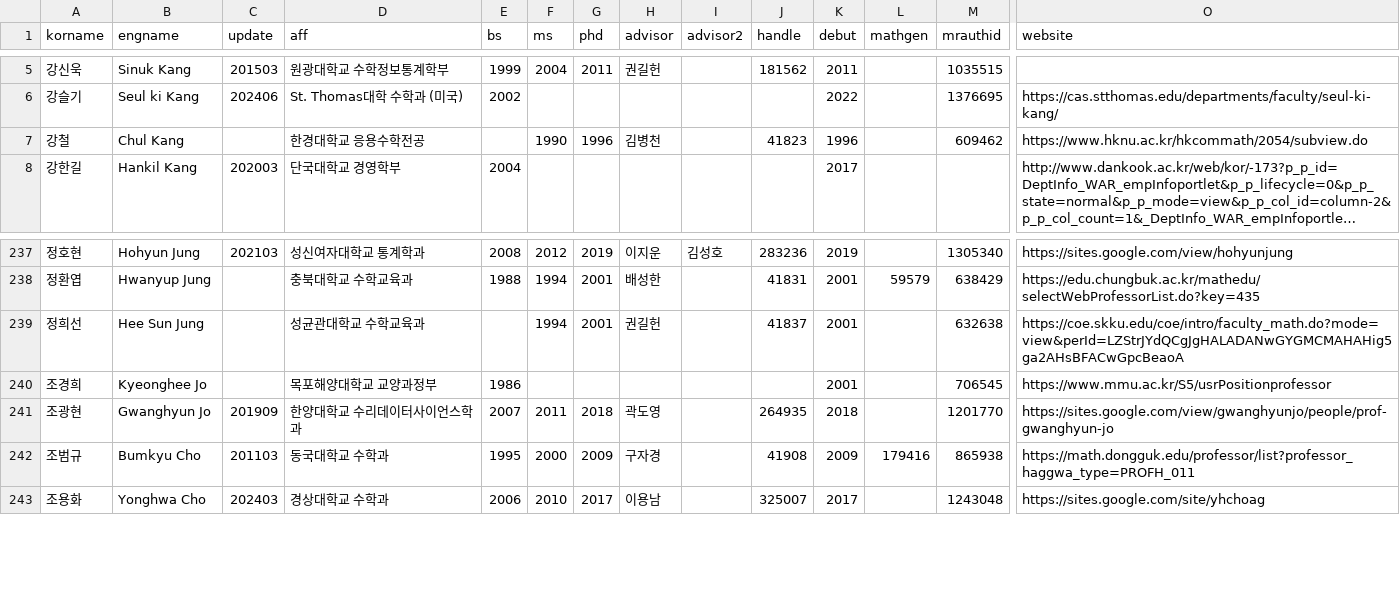
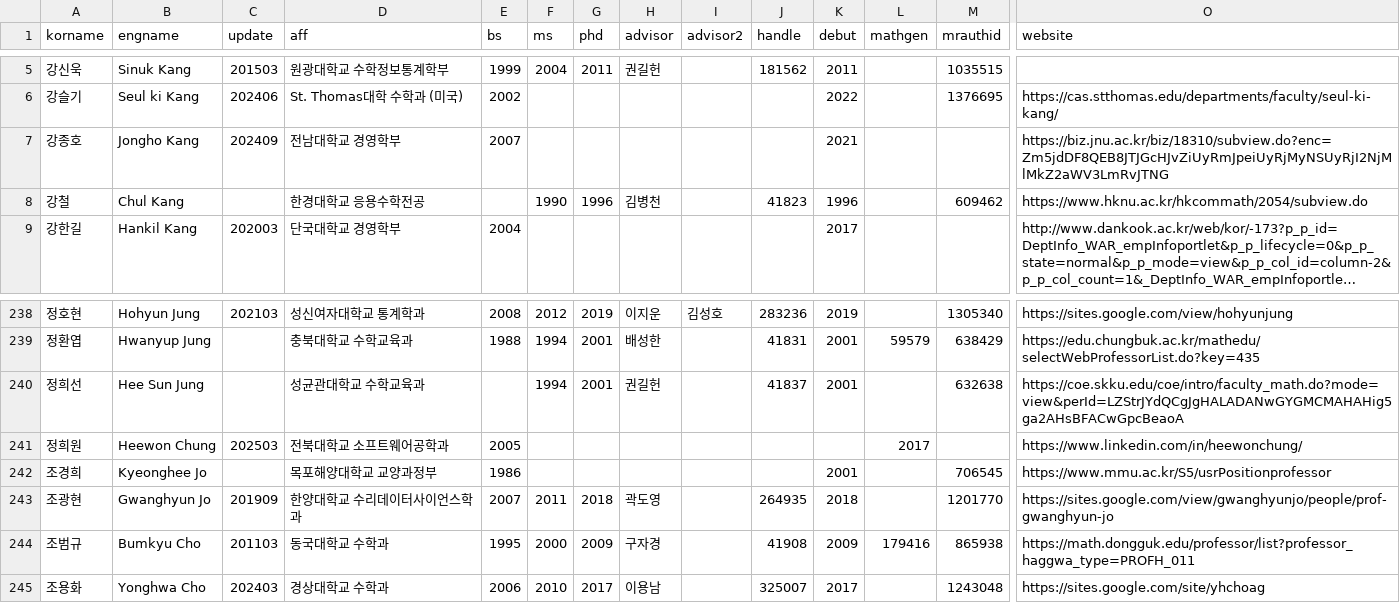
Before and after one commit to mathsci-kaist/mathsci-kaist.github.io, a CSV file: _data/people.csv, drawn as a sheet; only a part is shown, gaps mark what is left out; long unchanged cells end in …; rows hold the shown columns only; the diff names each change by its address in the sheet, - before the commit and + after, or states it on an @@ line.

Commit message:
JHK, HC

```diff
--- a/_data/people.csv
+++ b/_data/people.csv
+row 7: 강종호 | Jongho Kang | 202409 | 전남대학교 경영학부 | 2007 |  |  |  |  |  | 2021 |  |  | https://biz.jnu.ac.kr/biz/18310/subview.do?enc=Zm5jdDF8QEB8JTJGcHJvZiUyRmJpeiUyRjMyNSUyRjI2NjMlMkZ2aWV3LmRvJTNG
+row 241: 정희원 | Heewon Chung | 202503 | 전북대학교 소프트웨어공학과 | 2005 |  |  |  |  |  |  | 2017 |  | https://www.linkedin.com/in/heewonchung/
```
